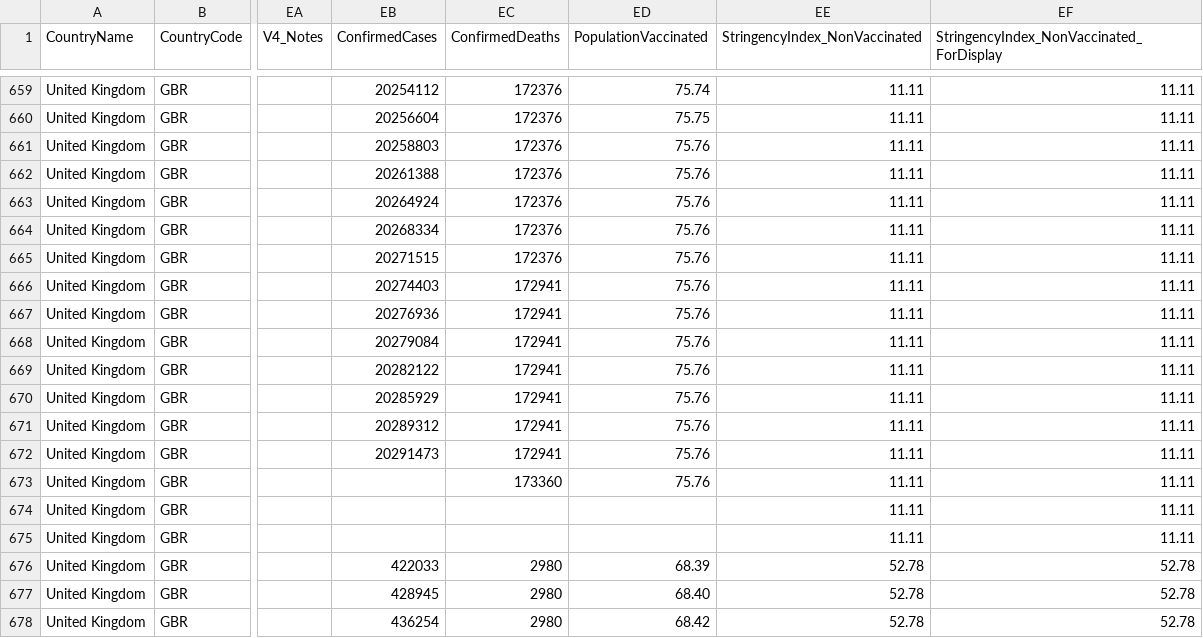
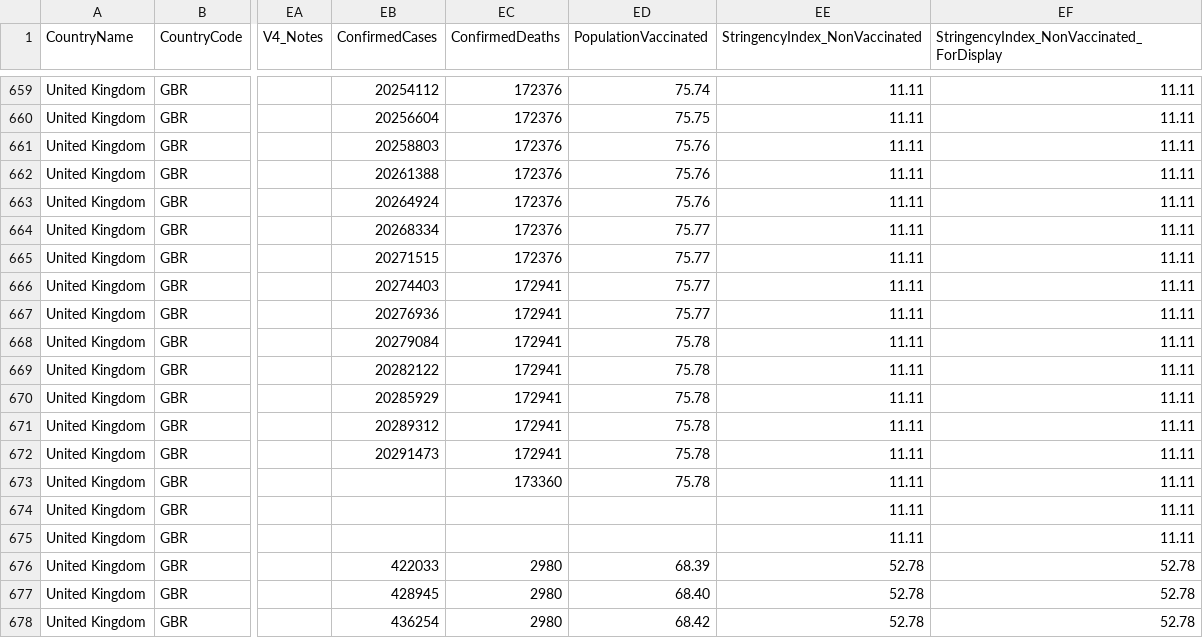
Before and after one commit to QiuXiangyu-Ben/covid-policy-tracker, a CSV file: data/United Kingdom/OxCGRT_GBR_differentiated_withnotes_2022.csv, drawn as a sheet; only a part is shown, gaps mark what is left out; the diff covers the shown part only; the diff names each change by its address in the sheet, - before the commit and + after, or states it on an @@ line.

```diff
--- a/data/United Kingdom/OxCGRT_GBR_differentiated_withnotes_2022.csv
+++ b/data/United Kingdom/OxCGRT_GBR_differentiated_withnotes_2022.csv
-ED664:ED667 (PopulationVaccinated): 75.76
+ED664:ED667 (PopulationVaccinated): 75.77
-ED668:ED673 (PopulationVaccinated): 75.76
+ED668:ED673 (PopulationVaccinated): 75.78
```
Also changed, not shown: 18 edited cells elsewhere in this file, data/Australia/OxCGRT_AUS_differentiated_withnotes_2022.csv, 15 other files.
